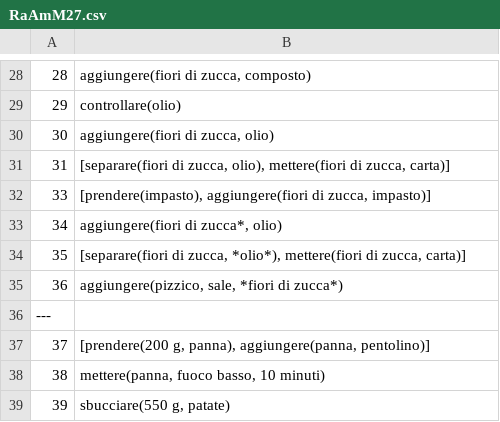
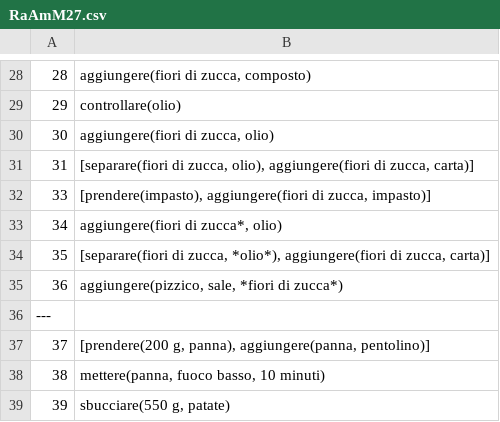
Before and after one commit to evalitaunina/SUGAR_Corpus, a CSV file: SUGAR_Corpus/RaAmM27/RaAmM27.csv, drawn as a sheet; only a part is shown, gaps mark what is left out.

```diff
--- a/SUGAR_Corpus/RaAmM27/RaAmM27.csv
+++ b/SUGAR_Corpus/RaAmM27/RaAmM27.csv
@@ -30,6 +30,6 @@
 30; aggiungere(fiori di zucca, olio)
-31; [separare(fiori di zucca, olio), mettere(fiori di zucca, carta)]
+31; [separare(fiori di zucca, olio), aggiungere(fiori di zucca, carta)]
 33; [prendere(impasto), aggiungere(fiori di zucca, impasto)]
 34; aggiungere(fiori di zucca*, olio)
-35; [separare(fiori di zucca, *olio*), mettere(fiori di zucca, carta)]
+35; [separare(fiori di zucca, *olio*), aggiungere(fiori di zucca, carta)]
 36; aggiungere(pizzico, sale, *fiori di zucca*)
```
Also changed, not shown: SUGAR_Corpus/SaPaM56/SaPaM56.csv, SUGAR_Corpus/TeDeF26/TeDeF26.csv, 4 other files.
